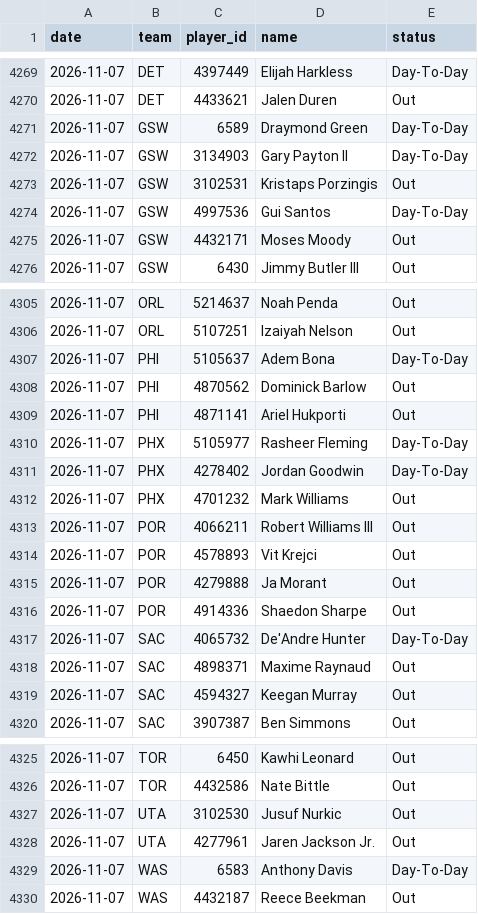
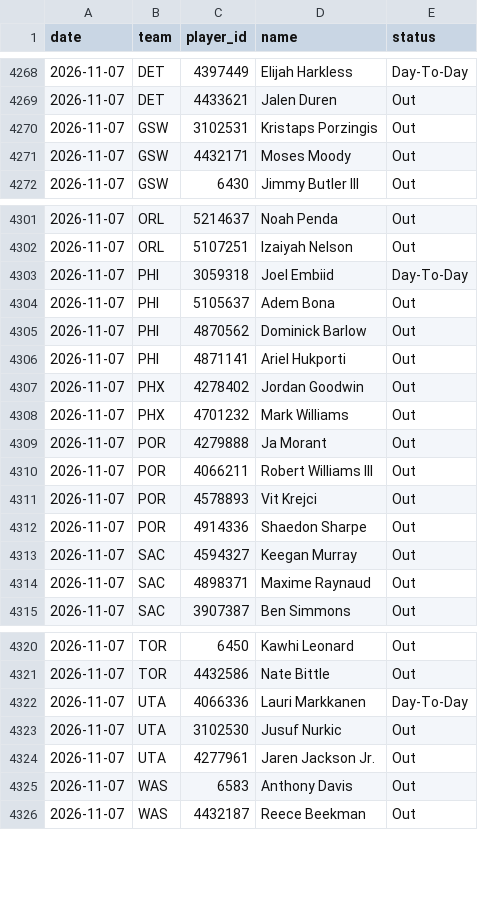
Before and after one commit to DEMON-X13/nba-hub, a CSV file: data/injuries_log.csv, drawn as a sheet; only a part is shown, gaps mark what is left out; the diff covers the shown part only.

```diff
--- a/data/injuries_log.csv
+++ b/data/injuries_log.csv
@@ -4270,6 +4269,3 @@ date,team,player_id,name,status
 2026-11-07,DET,4433621,Jalen Duren,Out
-2026-11-07,GSW,6589,Draymond Green,Day-To-Day
-2026-11-07,GSW,3134903,Gary Payton II,Day-To-Day
 2026-11-07,GSW,3102531,Kristaps Porzingis,Out
-2026-11-07,GSW,4997536,Gui Santos,Day-To-Day
 2026-11-07,GSW,4432171,Moses Moody,Out
@@ -4306,15 +4302,14 @@ date,team,player_id,name,status
 2026-11-07,ORL,5107251,Izaiyah Nelson,Out
-2026-11-07,PHI,5105637,Adem Bona,Day-To-Day
+2026-11-07,PHI,3059318,Joel Embiid,Day-To-Day
+2026-11-07,PHI,5105637,Adem Bona,Out
 2026-11-07,PHI,4870562,Dominick Barlow,Out
 2026-11-07,PHI,4871141,Ariel Hukporti,Out
-2026-11-07,PHX,5105977,Rasheer Fleming,Day-To-Day
-2026-11-07,PHX,4278402,Jordan Goodwin,Day-To-Day
+2026-11-07,PHX,4278402,Jordan Goodwin,Out
 2026-11-07,PHX,4701232,Mark Williams,Out
+2026-11-07,POR,4279888,Ja Morant,Out
 2026-11-07,POR,4066211,Robert Williams III,Out
 2026-11-07,POR,4578893,Vit Krejci,Out
-2026-11-07,POR,4279888,Ja Morant,Out
 2026-11-07,POR,4914336,Shaedon Sharpe,Out
-2026-11-07,SAC,4065732,De'Andre Hunter,Day-To-Day
+2026-11-07,SAC,4594327,Keegan Murray,Out
 2026-11-07,SAC,4898371,Maxime Raynaud,Out
-2026-11-07,SAC,4594327,Keegan Murray,Out
 2026-11-07,SAC,3907387,Ben Simmons,Out
@@ -4326,5 +4321,6 @@ date,team,player_id,name,status
 2026-11-07,TOR,4432586,Nate Bittle,Out
+2026-11-07,UTA,4066336,Lauri Markkanen,Day-To-Day
 2026-11-07,UTA,3102530,Jusuf Nurkic,Out
 2026-11-07,UTA,4277961,Jaren Jackson Jr.,Out
-2026-11-07,WAS,6583,Anthony Davis,Day-To-Day
+2026-11-07,WAS,6583,Anthony Davis,Out
 2026-11-07,WAS,4432187,Reece Beekman,Out
```
Also changed, not shown: 1 added row and 2 removed rows elsewhere in this file, data/box_2027.csv, data/predictions.csv, 18 other files.
